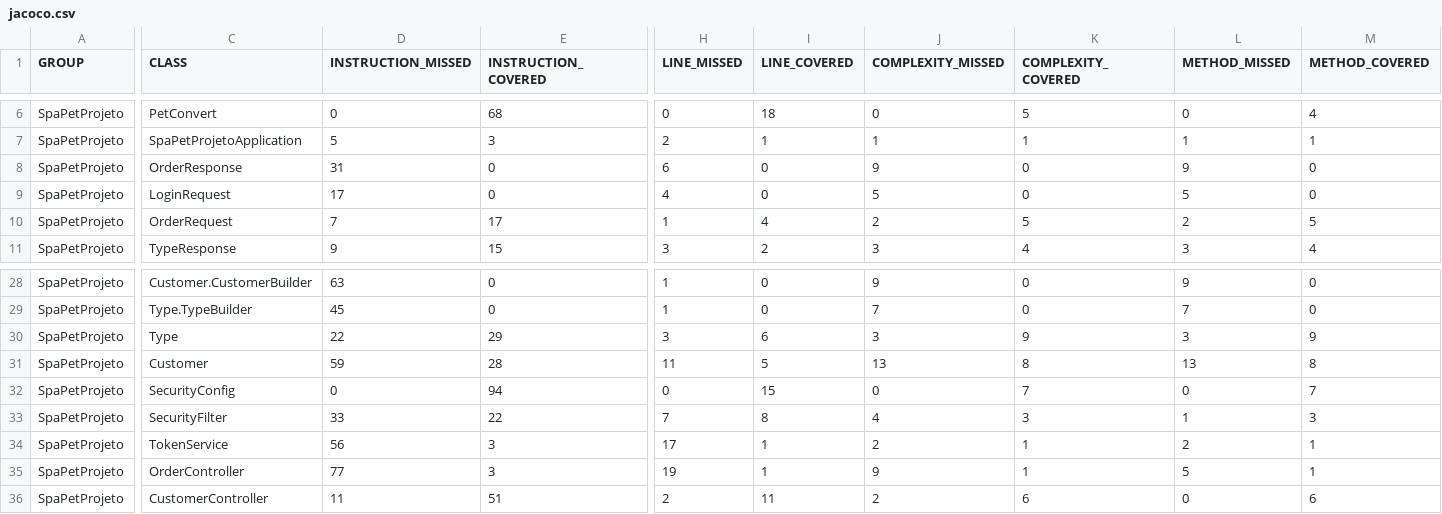
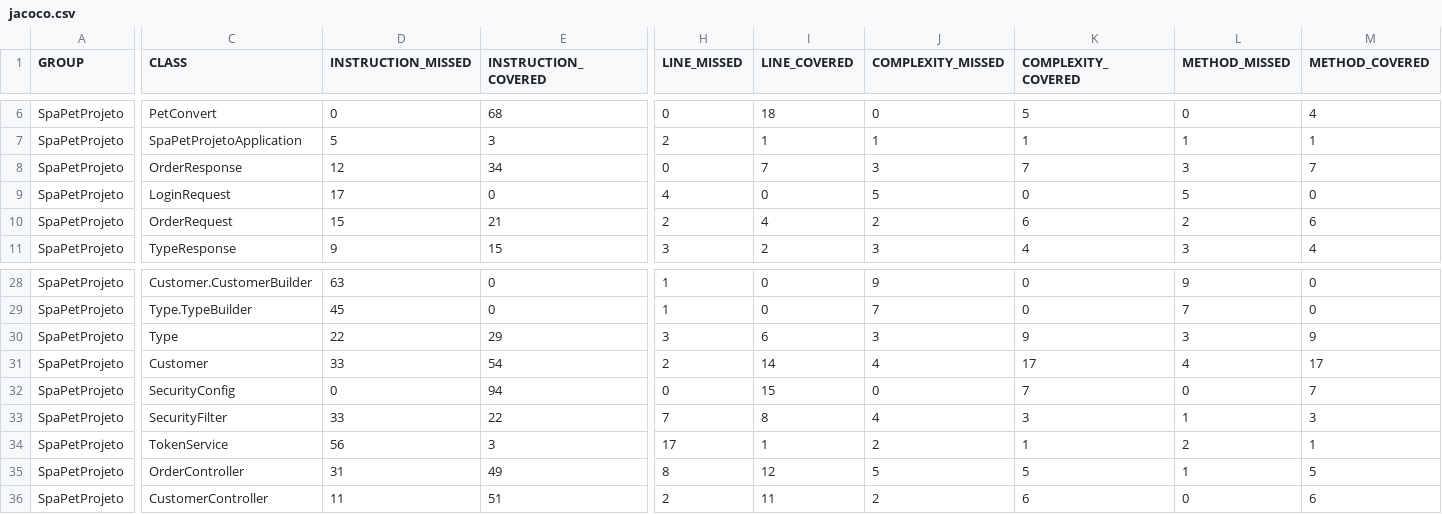
Before and after one commit to lucianasfoliveira/SpaPetTest, a CSV file: target/site/jacoco/jacoco.csv, drawn as a sheet; only a part is shown, gaps mark what is left out; the diff covers the shown part only; the diff names each change by its address in the sheet, - before the commit and + after, or states it on an @@ line.

```diff
--- a/target/site/jacoco/jacoco.csv
+++ b/target/site/jacoco/jacoco.csv
-D8 (INSTRUCTION_MISSED): 31
+D8 (INSTRUCTION_MISSED): 12
-E8 (INSTRUCTION_COVERED): 0
+E8 (INSTRUCTION_COVERED): 34
-H8 (LINE_MISSED): 6
+H8 (LINE_MISSED): 0
-I8 (LINE_COVERED): 0
+I8 (LINE_COVERED): 7
-J8 (COMPLEXITY_MISSED): 9
+J8 (COMPLEXITY_MISSED): 3
-K8 (COMPLEXITY_COVERED): 0
+K8 (COMPLEXITY_COVERED): 7
-L8 (METHOD_MISSED): 9
+L8 (METHOD_MISSED): 3
-M8 (METHOD_COVERED): 0
+M8 (METHOD_COVERED): 7
-D10 (INSTRUCTION_MISSED): 7
+D10 (INSTRUCTION_MISSED): 15
-E10 (INSTRUCTION_COVERED): 17
+E10 (INSTRUCTION_COVERED): 21
-H10 (LINE_MISSED): 1
+H10 (LINE_MISSED): 2
-K10 (COMPLEXITY_COVERED): 5
+K10 (COMPLEXITY_COVERED): 6
-M10 (METHOD_COVERED): 5
+M10 (METHOD_COVERED): 6
-D31 (INSTRUCTION_MISSED): 59
+D31 (INSTRUCTION_MISSED): 33
-E31 (INSTRUCTION_COVERED): 28
+E31 (INSTRUCTION_COVERED): 54
-H31 (LINE_MISSED): 11
+H31 (LINE_MISSED): 2
-I31 (LINE_COVERED): 5
+I31 (LINE_COVERED): 14
-J31 (COMPLEXITY_MISSED): 13
+J31 (COMPLEXITY_MISSED): 4
-K31 (COMPLEXITY_COVERED): 8
+K31 (COMPLEXITY_COVERED): 17
-L31 (METHOD_MISSED): 13
+L31 (METHOD_MISSED): 4
-M31 (METHOD_COVERED): 8
+M31 (METHOD_COVERED): 17
-D35 (INSTRUCTION_MISSED): 77
+D35 (INSTRUCTION_MISSED): 31
-E35 (INSTRUCTION_COVERED): 3
+E35 (INSTRUCTION_COVERED): 49
-H35 (LINE_MISSED): 19
+H35 (LINE_MISSED): 8
-I35 (LINE_COVERED): 1
+I35 (LINE_COVERED): 12
-J35 (COMPLEXITY_MISSED): 9
+J35 (COMPLEXITY_MISSED): 5
-K35 (COMPLEXITY_COVERED): 1
+K35 (COMPLEXITY_COVERED): 5
-L35 (METHOD_MISSED): 5
+L35 (METHOD_MISSED): 1
-M35 (METHOD_COVERED): 1
+M35 (METHOD_COVERED): 5
```
Also changed, not shown: 2 edited cells elsewhere in this file, 46 other files.
